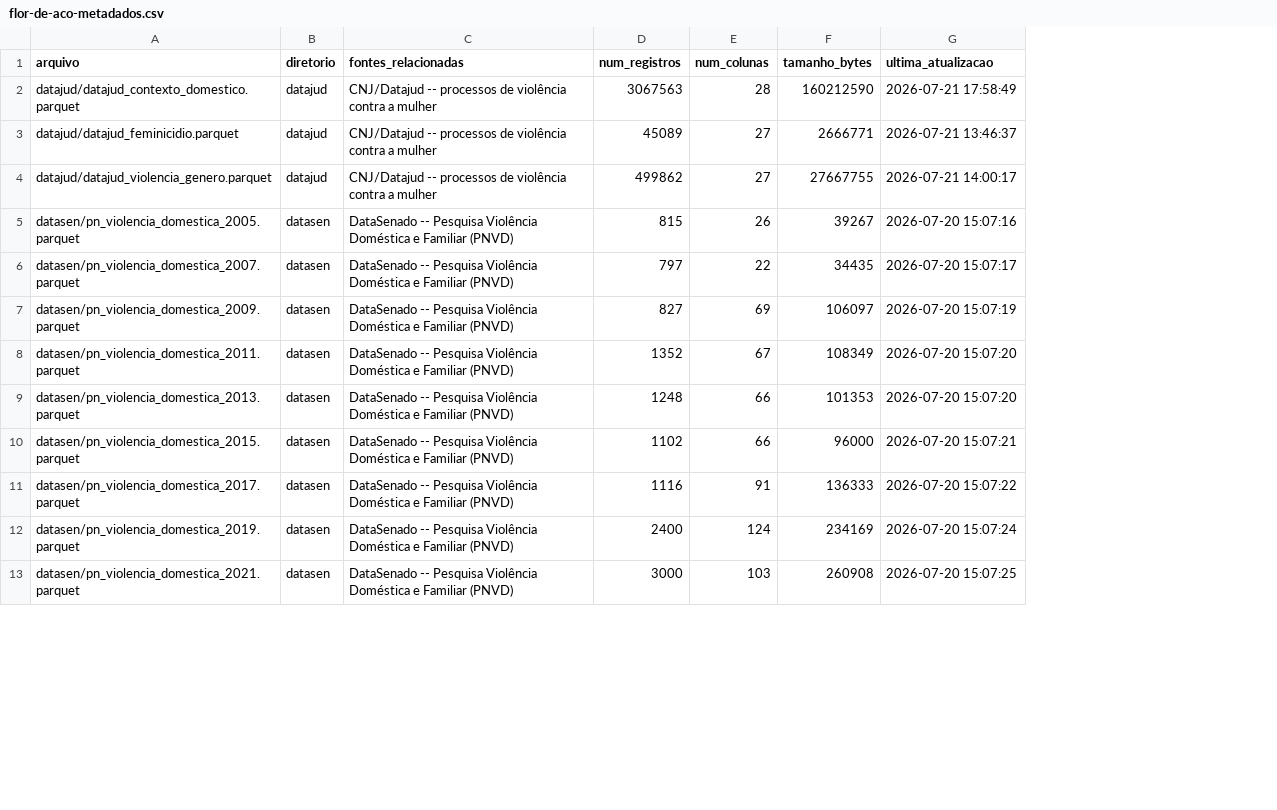
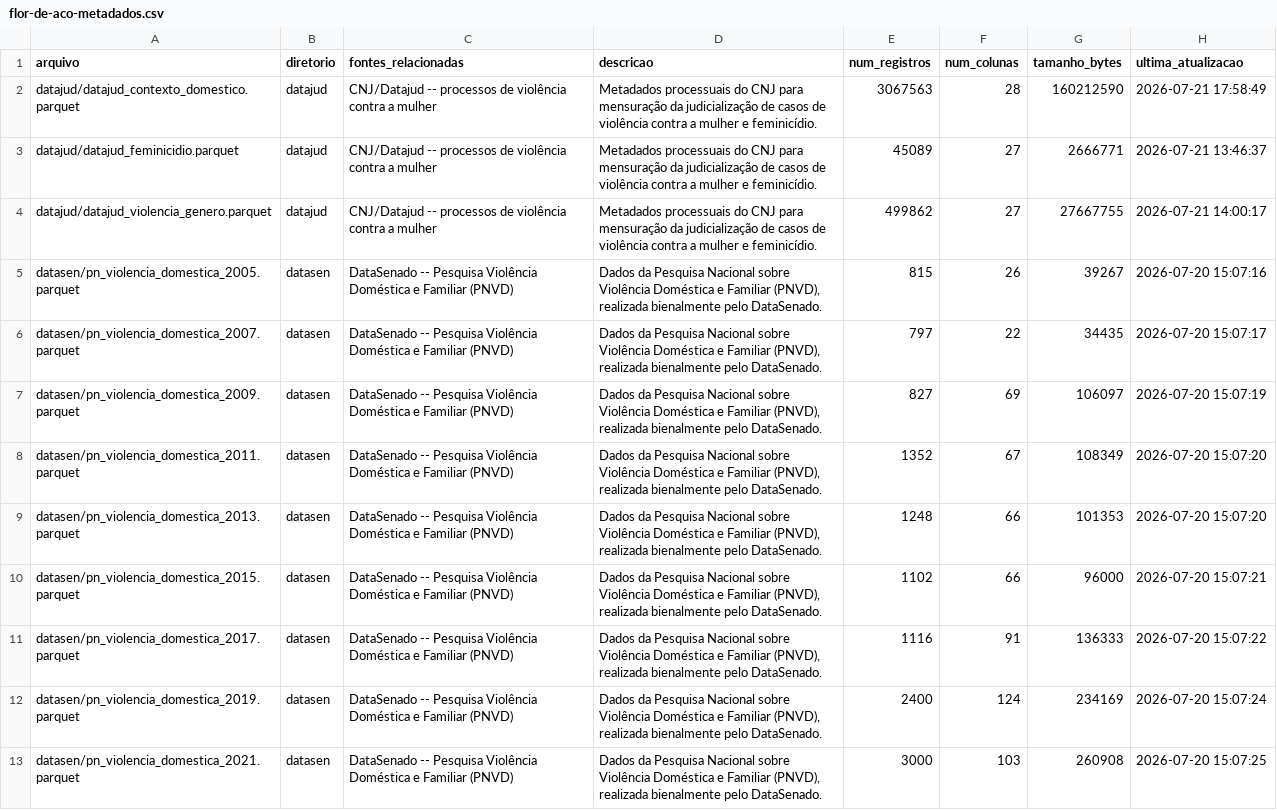
Before and after one commit to rafa-trindade/flor-de-aco-foundation, a CSV file: docs/flor-de-aco-metadados.csv, drawn as a sheet; only a part is shown; the diff names each change by its address in the sheet, - before the commit and + after, or states it on an @@ line.

Commit message:
refactor: migra para streaming + parquet e corrige dicionário CID-10

```diff
--- a/docs/flor-de-aco-metadados.csv
+++ b/docs/flor-de-aco-metadados.csv
+column D (descricao), rows 2-13: Metadados processuais do CNJ para mensuração da judicialização de casos de violência contra a mulher e feminicídio. | Metadados processuais do CNJ para mensuração da judicialização de casos de violência contra a mulher e feminicídio. | Metadados processuais do CNJ para mensuração da judicialização de casos de violência contra a mulher e feminicídio. | Dados da Pesquisa Nacional sobre Violência Doméstica e Familiar (PNVD), realizada bienalmente pelo DataSenado. | Dados da Pesquisa Nacional sobre Violência Doméstica e Familiar (PNVD), realizada bienalmente pelo DataSenado. | Dados da Pesquisa Nacional sobre Violência Doméstica e Familiar (PNVD), realizada bienalmente pelo DataSenado. | Dados da Pesquisa Nacional sobre Violência Doméstica e Familiar (PNVD), realizada bienalmente pelo DataSenado. | Dados da Pesquisa Nacional sobre Violência Doméstica e Familiar (PNVD), realizada bienalmente pelo DataSenado. | Dados da Pesquisa Nacional sobre Violência Doméstica e Familiar (PNVD), realizada bienalmente pelo DataSenado. | Dados da Pesquisa Nacional sobre Violência Doméstica e Familiar (PNVD), realizada bienalmente pelo DataSenado. | Dados da Pesquisa Nacional sobre Violência Doméstica e Familiar (PNVD), realizada bienalmente pelo DataSenado. | Dados da Pesquisa Nacional sobre Violência Doméstica e Familiar (PNVD), realizada bienalmente pelo DataSenado.
```
